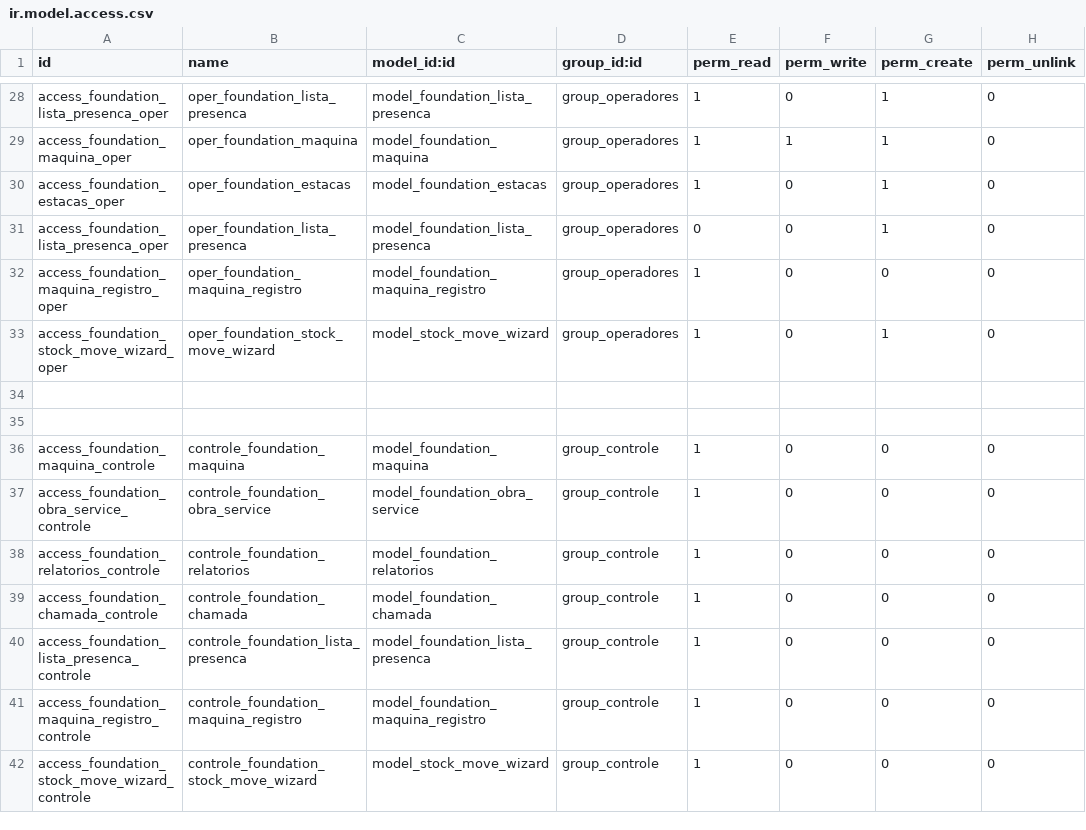
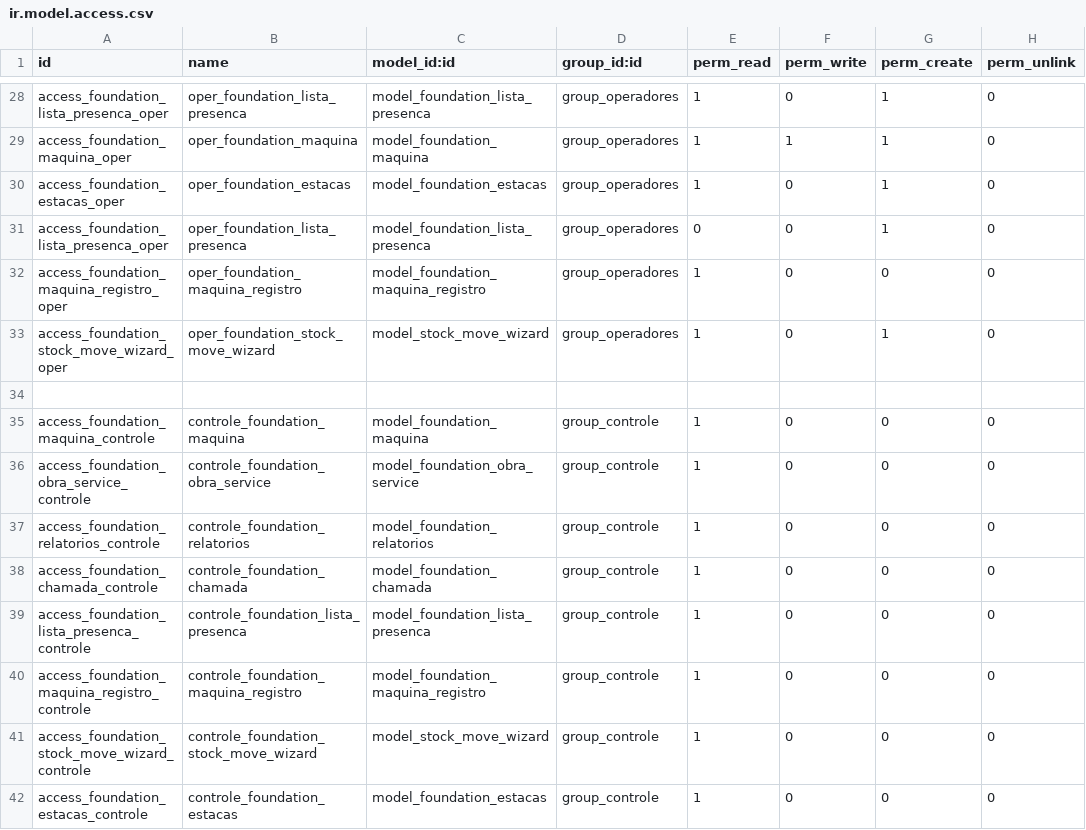
Before and after one commit to brainess-company/foundation_management, a CSV file: security/ir.model.access.csv, drawn as a sheet; only a part is shown, gaps mark what is left out.

Commit message:
AGORA O OPERADOR SÓ VE AS INFORMAÇÕES PERTINENTES A ELE NO GRUPO OPERADORES

```diff
--- a/security/ir.model.access.csv
+++ b/security/ir.model.access.csv
@@ -34,3 +34,2 @@ access_foundation_stock_move_wizard_oper,oper_foundation_stock_move_wizard,model
 
-
 access_foundation_maquina_controle,controle_foundation_maquina,model_foundation_maquina,group_controle,1,0,0,0
@@ -42 +41,2 @@ access_foundation_maquina_registro_controle,controle_foundation_maquina_registro
 access_foundation_stock_move_wizard_controle,controle_foundation_stock_move_wizard,model_stock_move_wizard,group_controle,1,0,0,0
+access_foundation_estacas_controle,controle_foundation_estacas,model_foundation_estacas,group_controle,1,0,0,0
```
